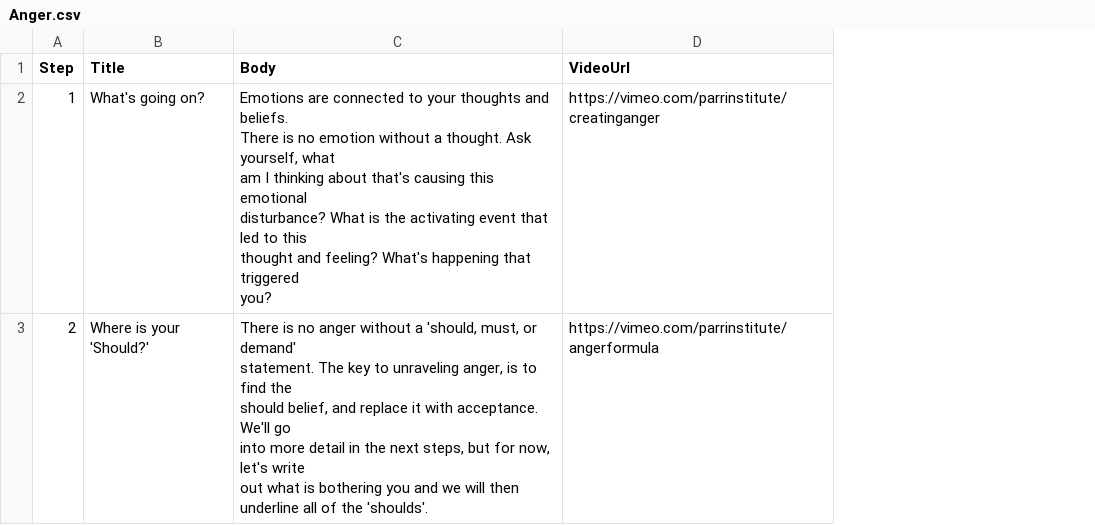
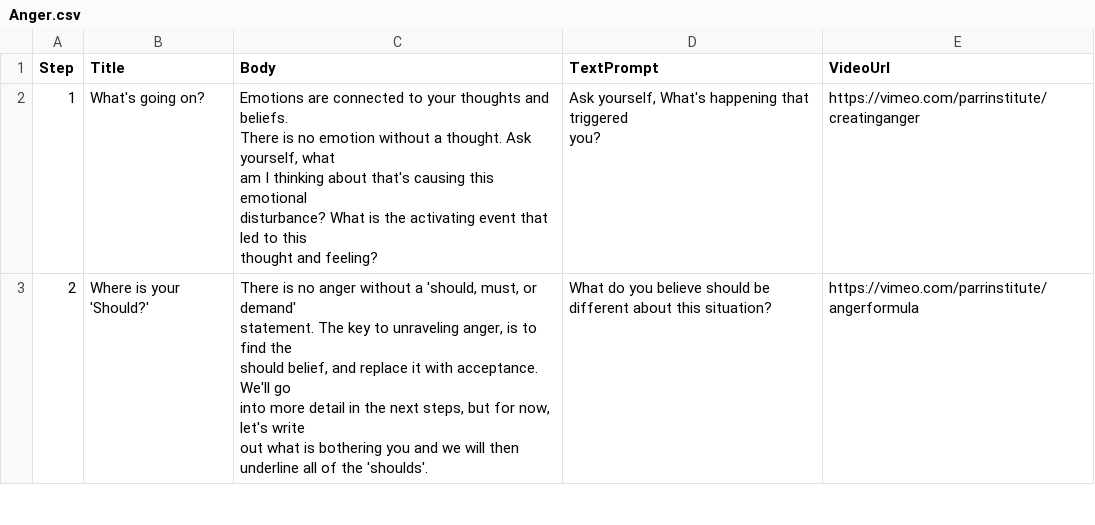
Before and after one commit to maylortaylor/MentalHealthApp, a CSV file: csv-upload-app/csvs/Anger.csv, drawn as a sheet; only a part is shown; ↵ is a line break in a cell; the diff covers the shown part only; the diff names each change by its address in the sheet, - before the commit and + after, or states it on an @@ line.

```diff
--- a/csv-upload-app/csvs/Anger.csv
+++ b/csv-upload-app/csvs/Anger.csv
+column D (TextPrompt), rows 2-3: Ask yourself, What's happening that triggered ↵ you? | What do you believe should be different about this situation?
-C2 (Body): …and feeling? What's happening that triggered ↵ you?
+C2 (Body): …and feeling?
```
Also changed, not shown: 3 edited cells elsewhere in this file, csv-upload-app/csvs/Anxiety.csv, csv-upload-app/csvs/Depression.csv, 15 other files.
